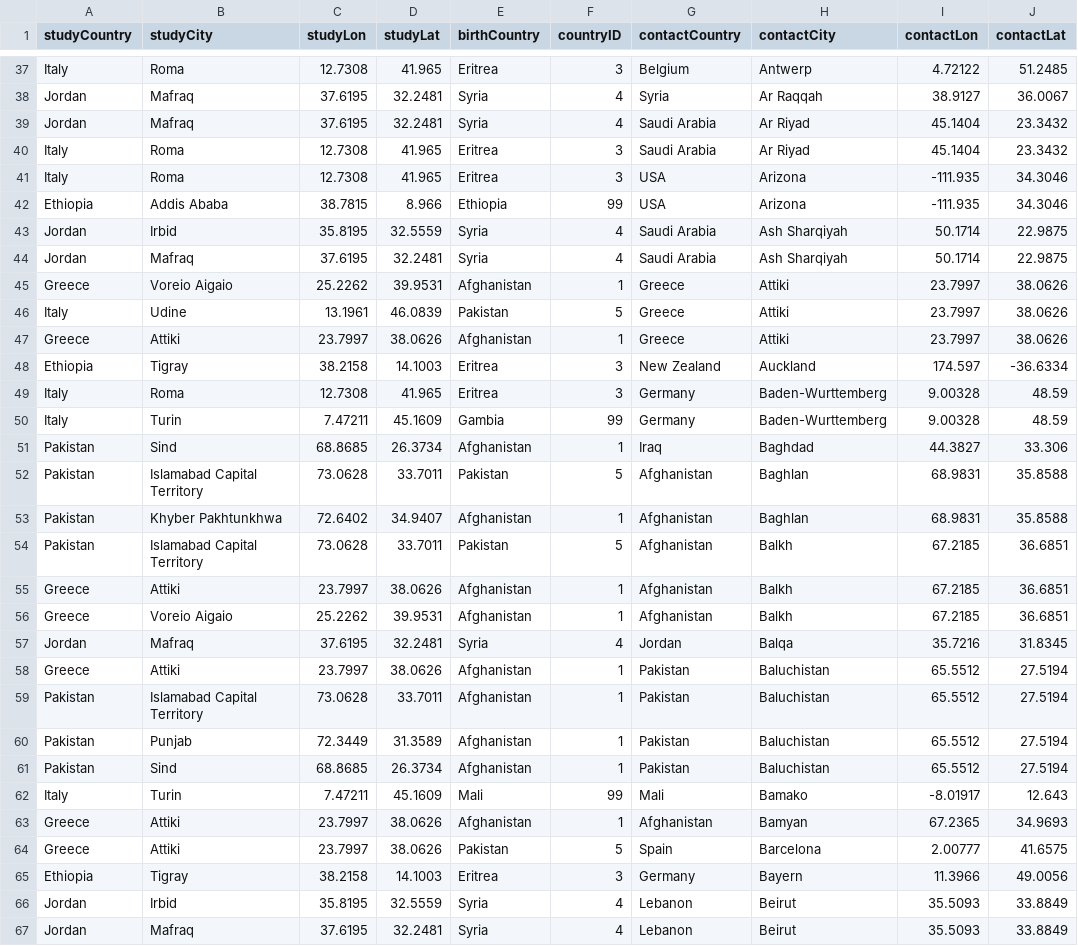
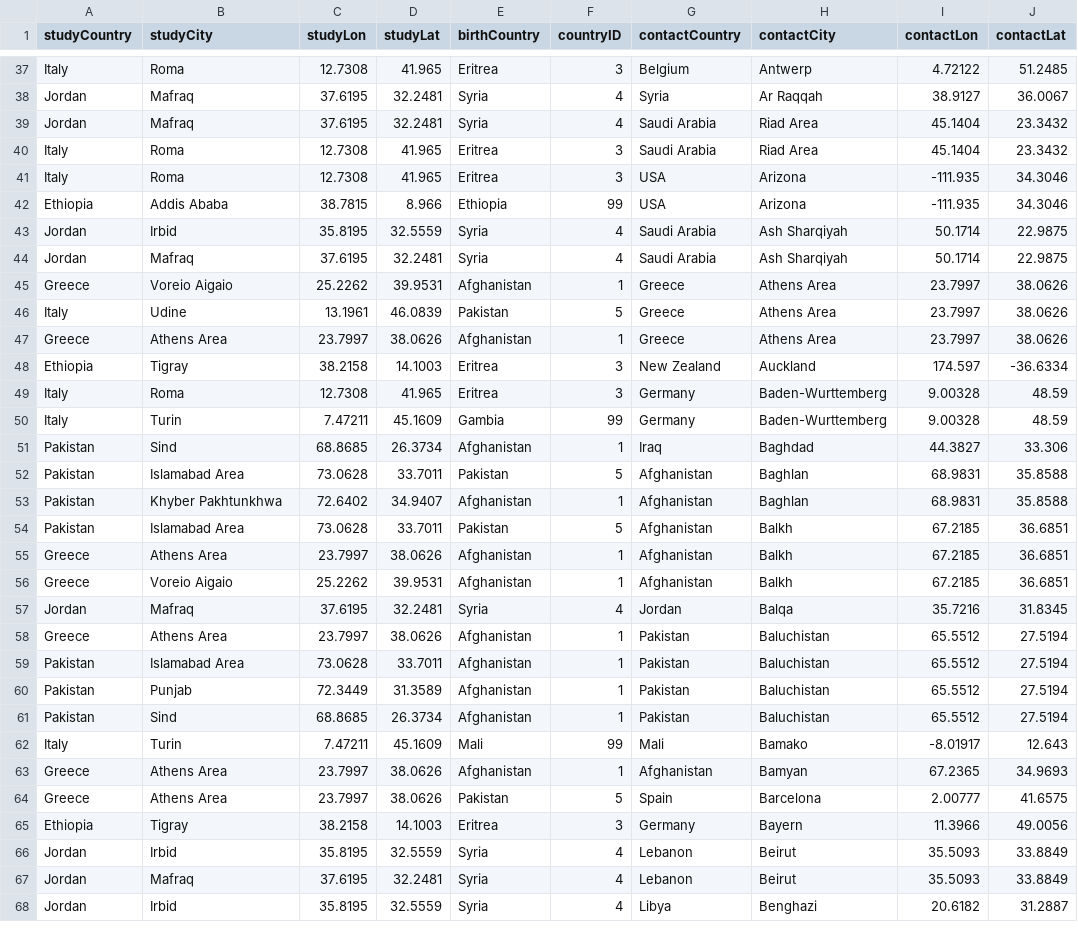
Before and after one commit to bbuchenau/Testing-d3, a CSV file: adm1-adm1_adm1-adm0.csv, drawn as a sheet; only a part is shown, gaps mark what is left out; the shorter side is filled out with more unchanged rows; the diff covers the shown part only; the diff names each change by its address in the sheet, - before the commit and + after, or states it on an @@ line.

```diff
--- a/adm1-adm1_adm1-adm0.csv
+++ b/adm1-adm1_adm1-adm0.csv
-H39:H40 (contactCity): Ar Riyad
+H39:H40 (contactCity): Riad Area
-H45:H47 (contactCity): Attiki
+H45:H47 (contactCity): Athens Area
-B47 (studyCity): Attiki
+B47 (studyCity): Athens Area
-B52 (studyCity): Islamabad Capital Territory
+B52 (studyCity): Islamabad Area
-B54 (studyCity): Islamabad Capital Territory
+B54 (studyCity): Islamabad Area
-B55 (studyCity): Attiki
+B55 (studyCity): Athens Area
-B58 (studyCity): Attiki
+B58 (studyCity): Athens Area
-B59 (studyCity): Islamabad Capital Territory
+B59 (studyCity): Islamabad Area
-B63:B64 (studyCity): Attiki
+B63:B64 (studyCity): Athens Area
```
Also changed, not shown: 78 edited cells elsewhere in this file.
